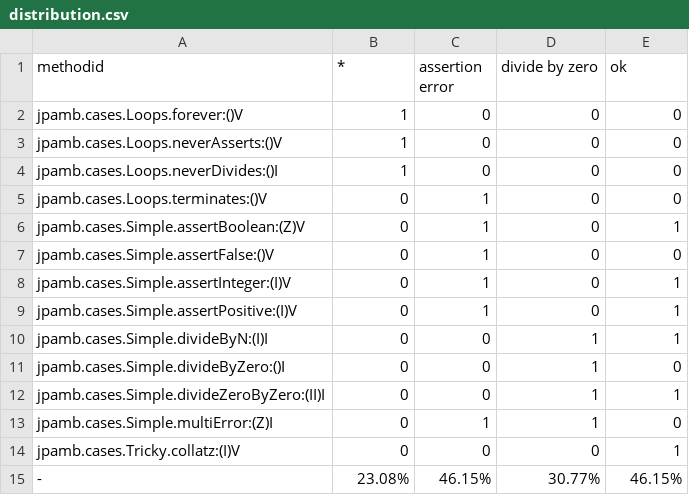
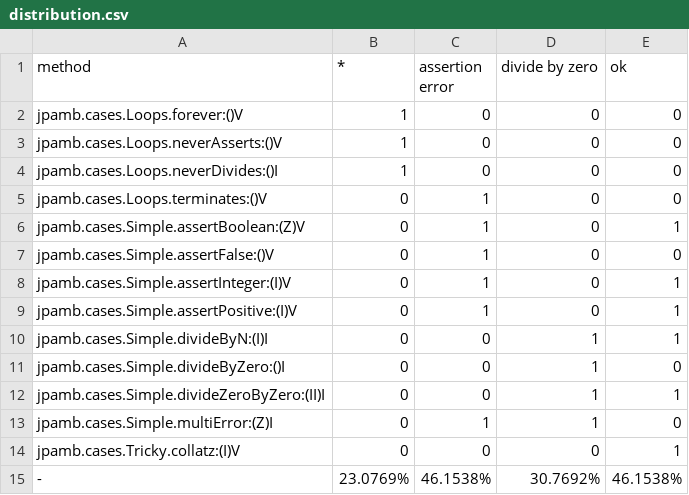
Before and after one commit to tornado80/jpamb, a CSV file: stats/distribution.csv, drawn as a sheet.

```diff
--- a/stats/distribution.csv
+++ b/stats/distribution.csv
@@ -1,2 +1,2 @@
-methodid,*,assertion error,divide by zero,ok
+method,*,assertion error,divide by zero,ok
 jpamb.cases.Loops.forever:()V,1,0,0,0
@@ -14,2 +14,2 @@ jpamb.cases.Simple.multiError:(Z)I,0,1,1,0
 jpamb.cases.Tricky.collatz:(I)V,0,0,0,1
--,23.08%,46.15%,30.77%,46.15%
+-,23.0769%,46.1538%,30.7692%,46.1538%
```
Also changed, not shown: 20 other files.
